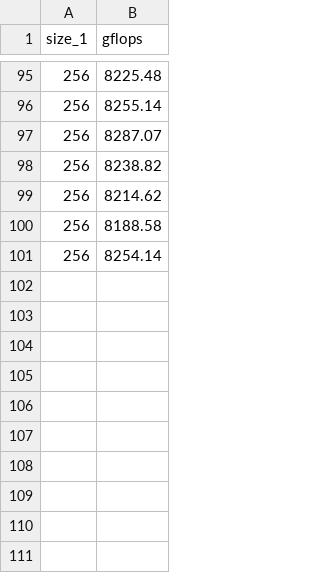
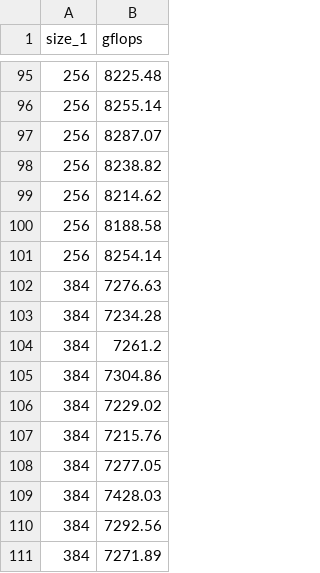
Before and after one commit to Minutenreis/einsum_ir, a CSV file: Bachelor Arbeit/data/grace_dist_c.csv, drawn as a sheet; only a part is shown, gaps mark what is left out.

```diff
--- a/Bachelor Arbeit/data/grace_dist_c.csv
+++ b/Bachelor Arbeit/data/grace_dist_c.csv
@@ -101 +101,11 @@ size_1, gflops
 256, 8254.14
+384, 7276.63
+384, 7234.28
+384, 7261.2
+384, 7304.86
+384, 7229.02
+384, 7215.76
+384, 7277.05
+384, 7428.03
+384, 7292.56
+384, 7271.89
```
Also changed, not shown: Bachelor Arbeit/data/grace_dist_k.csv, Bachelor Arbeit/data/grace_dist_m_n.csv, 4 other files.
